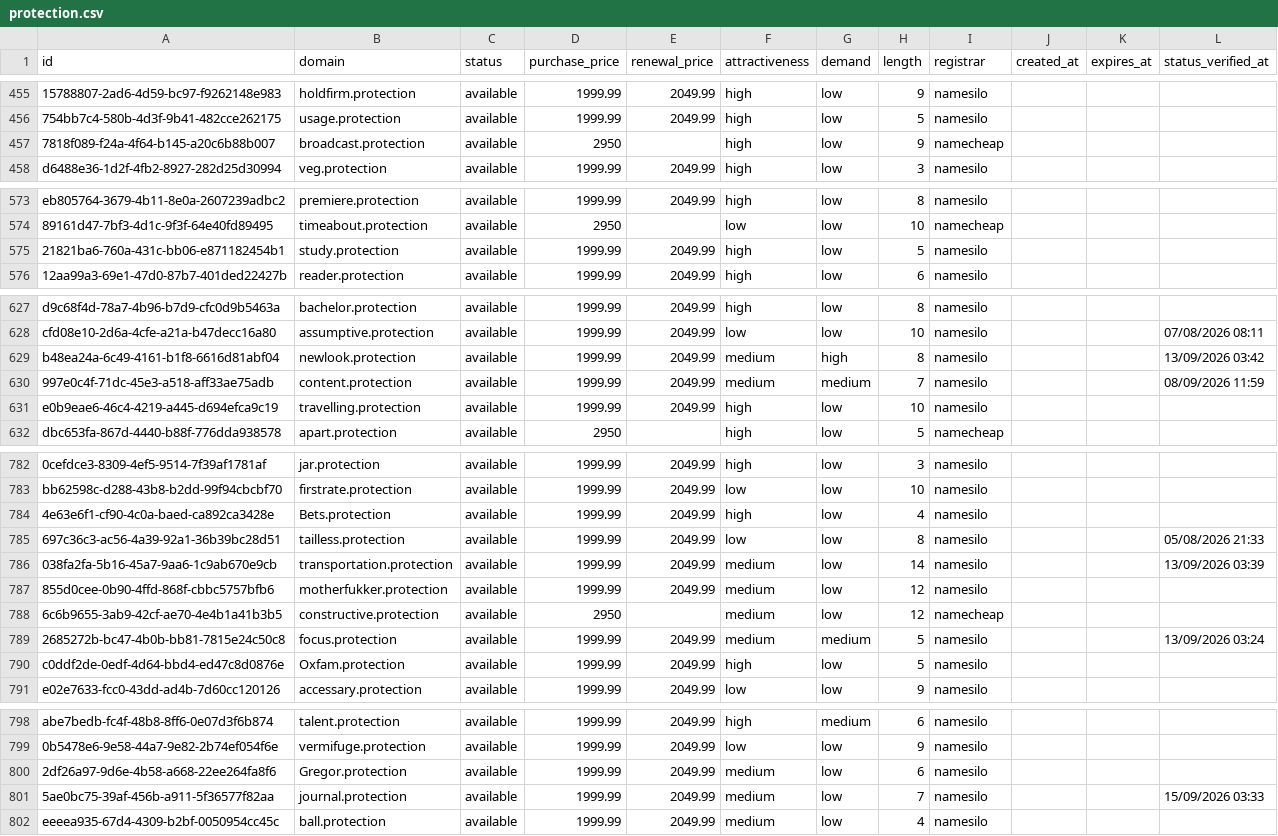
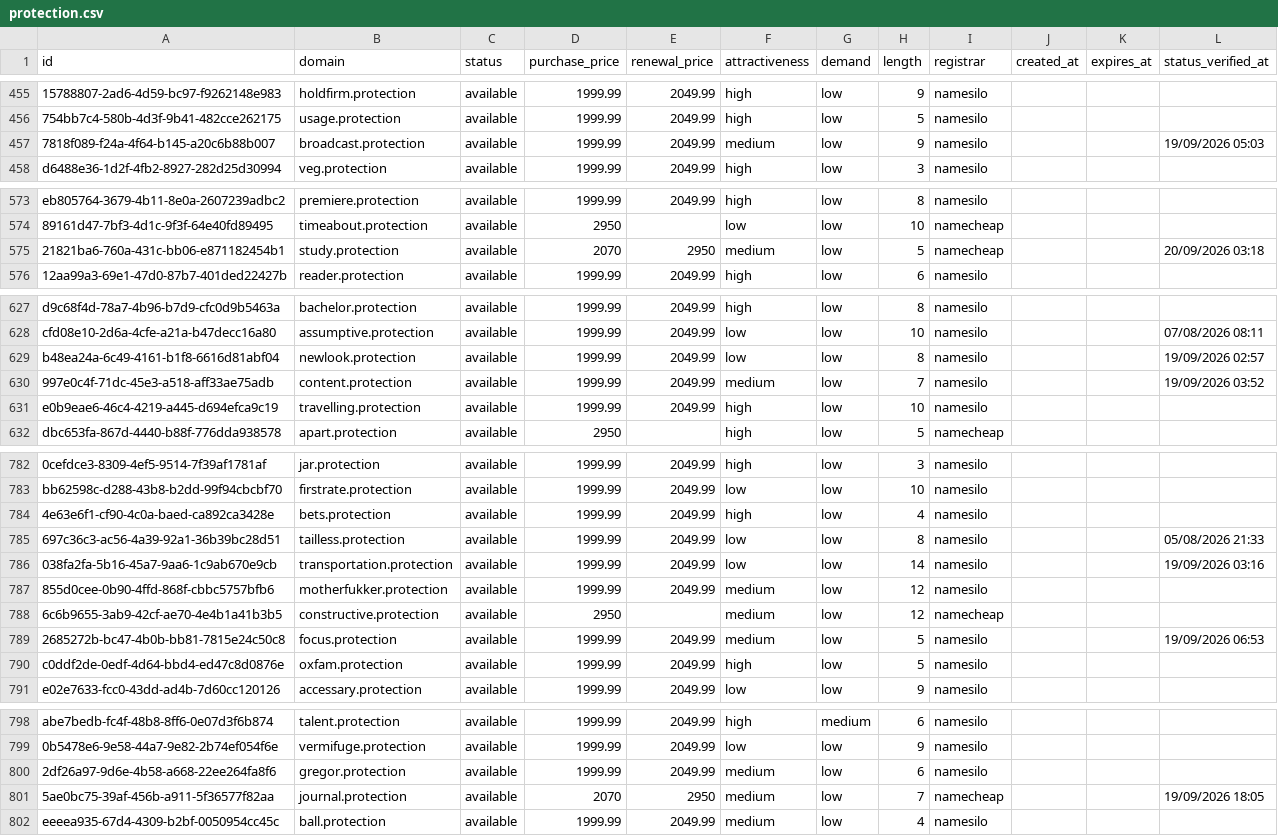
Before and after one commit to UniqueDomains/protection-oneword-domains, a CSV file: protection.csv, drawn as a sheet; only a part is shown, gaps mark what is left out; the diff covers the shown part only; the diff names each change by its address in the sheet, - before the commit and + after, or states it on an @@ line.

Commit message:
Domains update

```diff
--- a/protection.csv
+++ b/protection.csv
-D457 (purchase_price): 2950
+D457 (purchase_price): 1999.99
-E457 (renewal_price): (empty)
+E457 (renewal_price): 2049.99
-F457 (attractiveness): high
+F457 (attractiveness): medium
-I457 (registrar): namecheap
+I457 (registrar): namesilo
-L457 (status_verified_at): (empty)
+L457 (status_verified_at): 19/09/2026 05:03
-D575 (purchase_price): 1999.99
+D575 (purchase_price): 2070
-E575 (renewal_price): 2049.99
+E575 (renewal_price): 2950
-F575 (attractiveness): high
+F575 (attractiveness): medium
-I575 (registrar): namesilo
+I575 (registrar): namecheap
-L575 (status_verified_at): (empty)
+L575 (status_verified_at): 20/09/2026 03:18
-F629 (attractiveness): medium
+F629 (attractiveness): low
-G629 (demand): high
+G629 (demand): low
-L629 (status_verified_at): 13/09/2026 03:42
+L629 (status_verified_at): 19/09/2026 02:57
-G630 (demand): medium
+G630 (demand): low
-L630 (status_verified_at): 08/09/2026 11:59
+L630 (status_verified_at): 19/09/2026 03:52
-B784 (domain): Bets.protection
+B784 (domain): bets.protection
-F786 (attractiveness): medium
+F786 (attractiveness): low
-L786 (status_verified_at): 13/09/2026 03:39
+L786 (status_verified_at): 19/09/2026 03:16
-G789 (demand): medium
+G789 (demand): low
-L789 (status_verified_at): 13/09/2026 03:24
+L789 (status_verified_at): 19/09/2026 06:53
-B790 (domain): Oxfam.protection
+B790 (domain): oxfam.protection
-B800 (domain): Gregor.protection
+B800 (domain): gregor.protection
-D801 (purchase_price): 1999.99
+D801 (purchase_price): 2070
-E801 (renewal_price): 2049.99
+E801 (renewal_price): 2950
-I801 (registrar): namesilo
+I801 (registrar): namecheap
-L801 (status_verified_at): 15/09/2026 03:33
+L801 (status_verified_at): 19/09/2026 18:05
```
Also changed, not shown: 86 edited cells elsewhere in this file, 4 other files.
